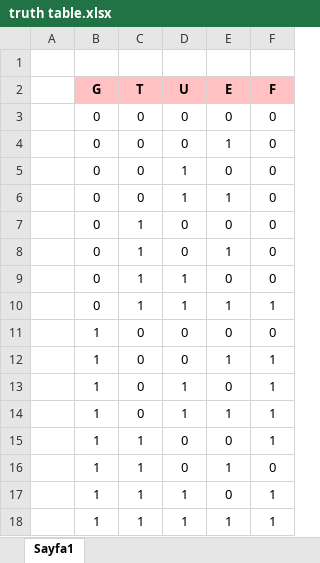
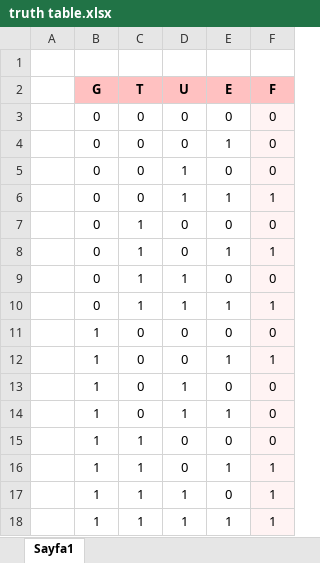
Before and after one commit to erhangk/Digital-Circuit-Design, an Excel workbook: Lojik_Lab1/truth table.xlsx, sheet Sayfa1, drawn as a sheet; values as stored, in another font and other column widths than the file's, no borders; the diff names each change by its address in the sheet, - before the commit and + after, or states it on an @@ line.

```diff
--- a/Lojik_Lab1/truth table.xlsx (sheet Sayfa1)
+++ b/Lojik_Lab1/truth table.xlsx (sheet Sayfa1)
-F3:F18 fill: none
+F3:F18 fill: #FFF3F3
-F6 (F): 0
+F6 (F): 1
-F8 (F): 0
+F8 (F): 1
-F13:F15 (F): 1
+F13:F15 (F): 0
-F16 (F): 0
+F16 (F): 1
```
Also changed, not shown: 14 other files.
